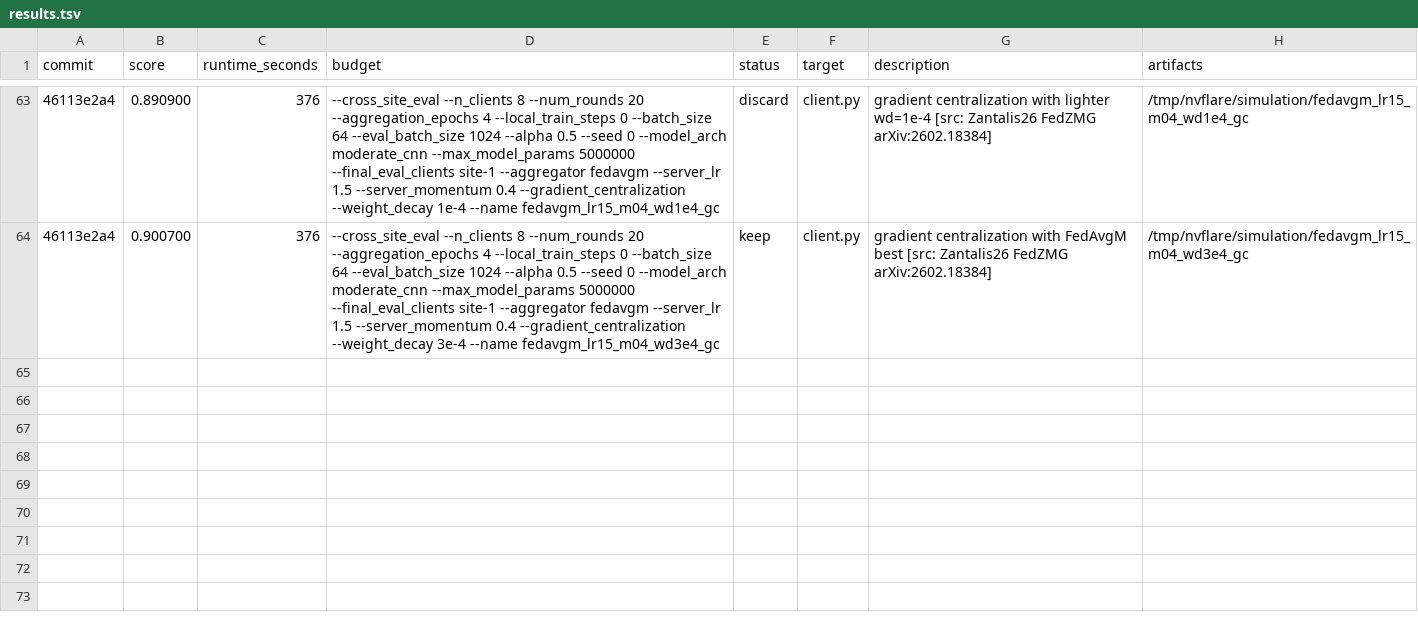
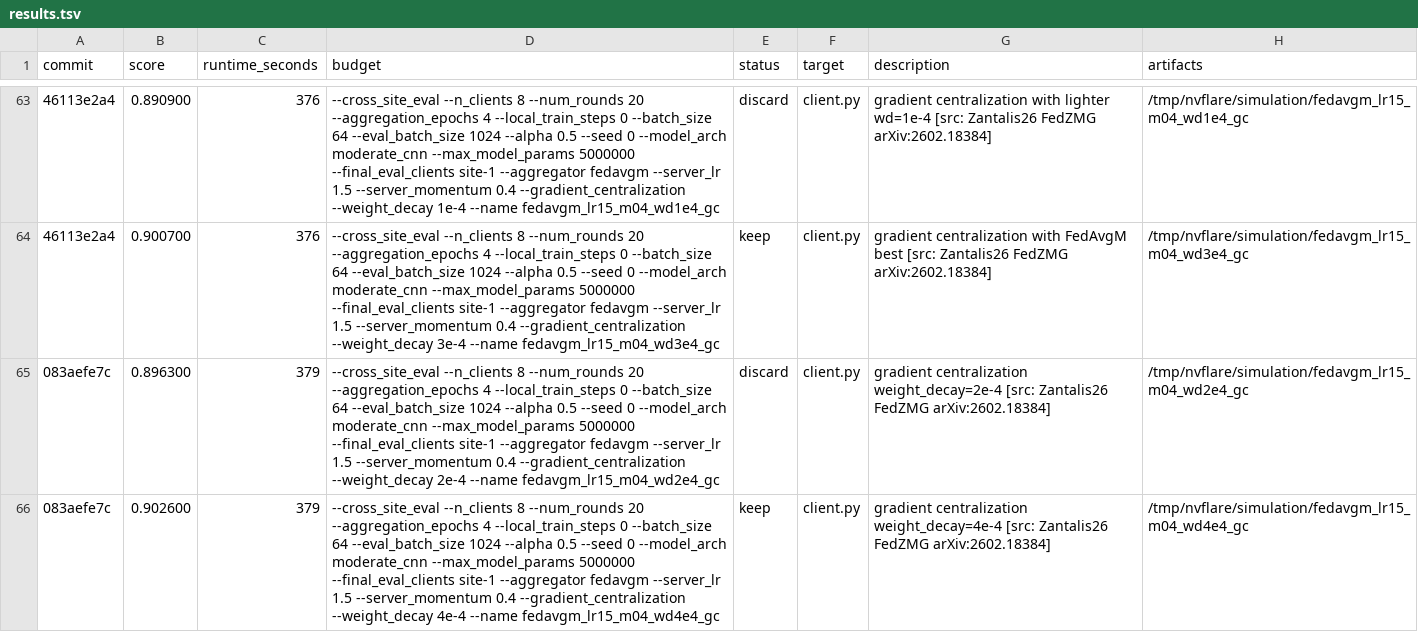
Before and after one commit to holgerroth/NVFlare, a TSV file: research/auto-fl-research/results.tsv, drawn as a sheet; only a part is shown, gaps mark what is left out; the diff names each change by its address in the sheet, - before the commit and + after, or states it on an @@ line.

Commit message:
Log gradient-centralization weight-decay sweep

```diff
--- a/research/auto-fl-research/results.tsv
+++ b/research/auto-fl-research/results.tsv
+row 65: 083aefe7c | 0.896300 | 379 | --cross_site_eval --n_clients 8 --num_rounds 20 --aggregation_epochs 4 --local_train_steps 0 --batch_size 64 --eval_batch_size 1024 --alpha 0.5 --seed 0 --model_arch moderate_cnn --max_model_params 5000000 --final_eval_clients site-1 --aggregator fedavgm --server_lr 1.5 --server_momentum 0.4 --gradient_centralization --weight_decay 2e-4 --name fedavgm_lr15_m04_wd2e4_gc | discard | client.py | gradient centralization weight_decay=2e-4 [src: Zantalis26 FedZMG arXiv:2602.18384] | /tmp/nvflare/simulation/fedavgm_lr15_m04_wd2e4_gc
+row 66: 083aefe7c | 0.902600 | 379 | --cross_site_eval --n_clients 8 --num_rounds 20 --aggregation_epochs 4 --local_train_steps 0 --batch_size 64 --eval_batch_size 1024 --alpha 0.5 --seed 0 --model_arch moderate_cnn --max_model_params 5000000 --final_eval_clients site-1 --aggregator fedavgm --server_lr 1.5 --server_momentum 0.4 --gradient_centralization --weight_decay 4e-4 --name fedavgm_lr15_m04_wd4e4_gc | keep | client.py | gradient centralization weight_decay=4e-4 [src: Zantalis26 FedZMG arXiv:2602.18384] | /tmp/nvflare/simulation/fedavgm_lr15_m04_wd4e4_gc
```
Also changed, not shown: 1 other file.
